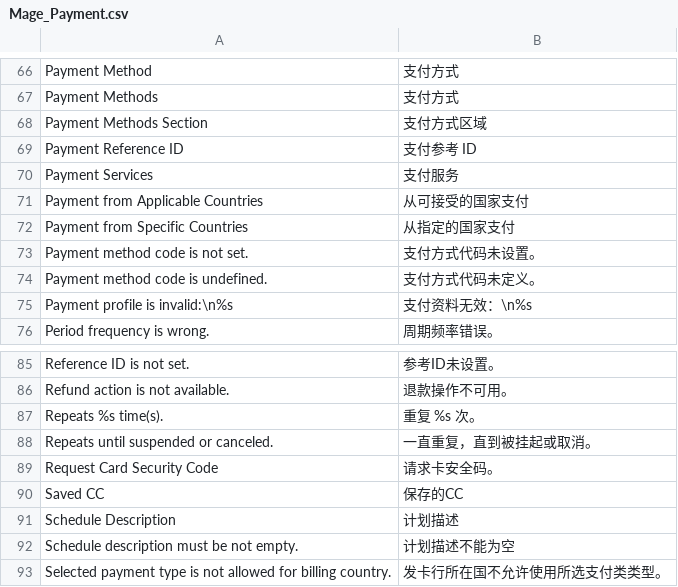
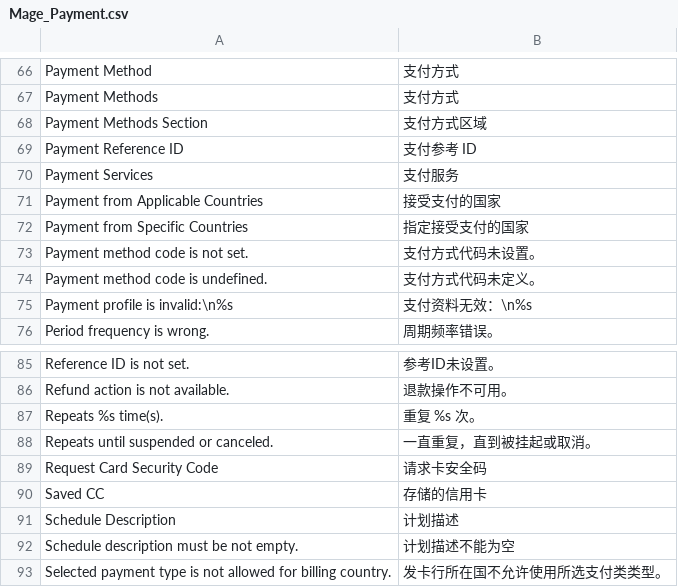
Before and after one commit to QiuLihua83/magento1921, a CSV file: app/locale/zh_CN/Mage_Payment.csv, drawn as a sheet; only a part is shown, gaps mark what is left out; the diff names each change by its address in the sheet, - before the commit and + after, or states it on an @@ line.

```diff
--- a/app/locale/zh_CN/Mage_Payment.csv
+++ b/app/locale/zh_CN/Mage_Payment.csv
-B71: 从可接受的国家支付
+B71: 接受支付的国家
-B72: 从指定的国家支付
+B72: 指定接受支付的国家
-B89: 请求卡安全码。
+B89: 请求卡安全码
-B90: 保存的CC
+B90: 存储的信用卡
```
Also changed, not shown: app/locale/zh_CN/Mage_Adminhtml.csv, app/locale/zh_CN/Mage_Catalog.csv, 51 other files.
